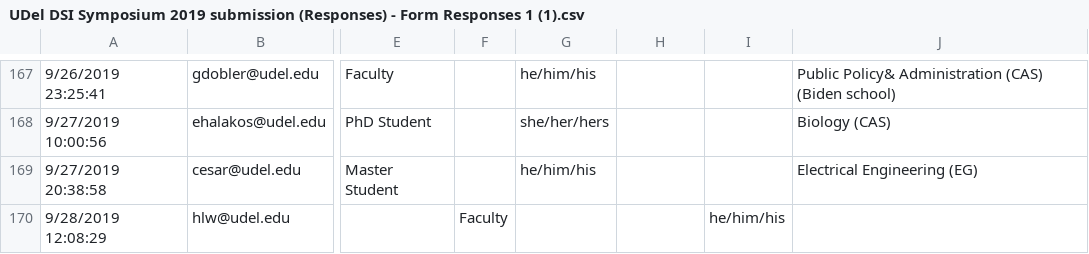
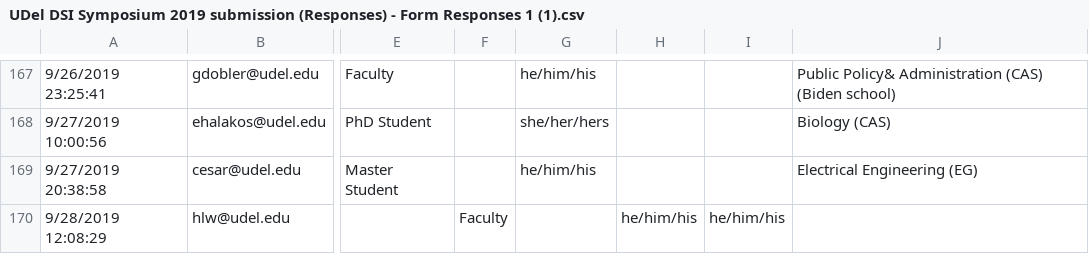
Before and after one commit to fedhere/DSISymposium19, a CSV file: UDel DSI Symposium 2019 submission (Responses) - Form Responses 1 (1).csv, drawn as a sheet; only a part is shown, gaps mark what is left out; the diff names each change by its address in the sheet, - before the commit and + after, or states it on an @@ line.

Commit message:
Update UDel DSI Symposium 2019 submission (Responses) - Form Responses 1 (1).csv

```diff
--- a/UDel DSI Symposium 2019 submission (Responses) - Form Responses 1 (1).csv
+++ b/UDel DSI Symposium 2019 submission (Responses) - Form Responses 1 (1).csv
-H170: (empty)
+H170: he/him/his
```
